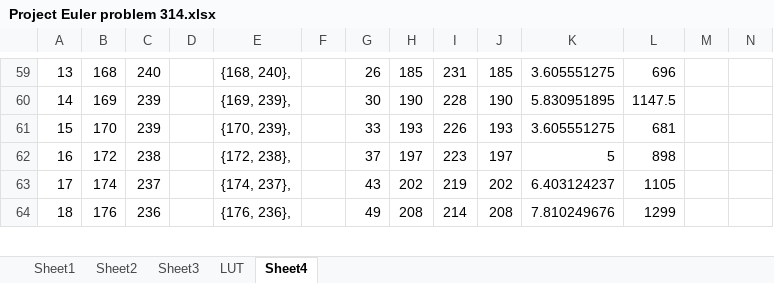
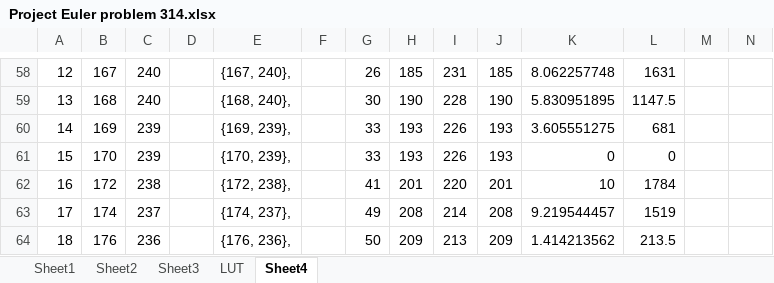
Before and after one commit to AWEntenman/p314, an Excel workbook: Project Euler problem 314.xlsx, sheet Sheet4, drawn as a sheet; only a part is shown, gaps mark what is left out; values as stored, in another font and other column widths than the file's, no borders; charts and pictures not drawn; addresses are those after the commit; rows hold the shown columns only; the diff covers the shown part only; the diff names each change by its address in the sheet, - before the commit and + after, or states it on an @@ line.

```diff
--- a/Project Euler problem 314.xlsx (sheet Sheet4)
+++ b/Project Euler problem 314.xlsx (sheet Sheet4)
@@ column A renumbered between rows 51 and 78 @@
-B58: 168
+B58: 167
-E58: {168, 240},
+E58: {167, 240},
-K58: 3.605551275
+K58: 8.062257748
-L58: 696
+L58: 1631
-B59: 169
+B59: 168
-C59: 239
+C59: 240
-E59: {169, 239},
+E59: {168, 240},
+row 60: 14 | 169 | 239 |  | {169, 239}, |  | 33 | 193 | 226 | 193 | 3.605551275 | 681
-K61: 3.605551275
+K61: 0
-L61: 681
+L61: 0
-G62: 37
+G62: 41
-H62: 197
+H62: 201
-I62: 223
+I62: 220
-J62: 197
+J62: 201
-K62: 5
+K62: 10
-L62: 898
+L62: 1784
-G63: 43
+G63: 49
-H63: 202
+H63: 208
-I63: 219
+I63: 214
-J63: 202
+J63: 208
-K63: 6.403124237
+K63: 9.219544457
-L63: 1105
+L63: 1519
-G64: 49
+G64: 50
-H64: 208
+H64: 209
-I64: 214
+I64: 213
-J64: 208
+J64: 209
-K64: 7.810249676
+K64: 1.414213562
-L64: 1299
+L64: 213.5
```
Also changed, not shown: 22 added rows, 16 removed rows and 302 edited cells elsewhere in this sheet, formulas that keep their value, charts or pictures, 2 other files.
